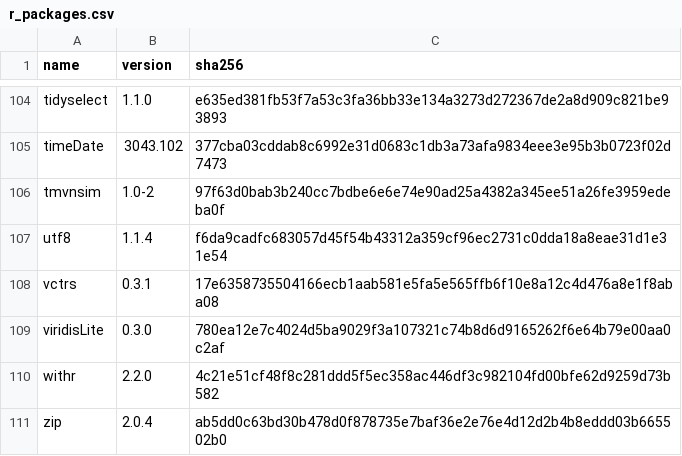
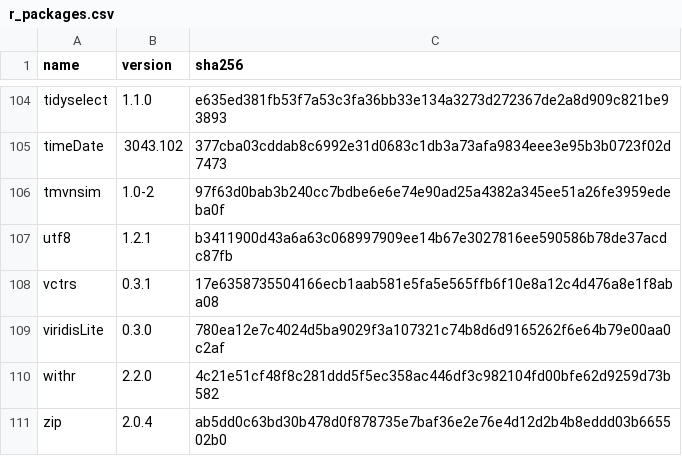
Before and after one commit to sophieball/toxicity-detector, a CSV file: r_packages.csv, drawn as a sheet; only a part is shown, gaps mark what is left out.

Commit message:
utf8 version

```diff
--- a/r_packages.csv
+++ b/r_packages.csv
@@ -106,3 +106,3 @@ timeDate,3043.102,377cba03cddab8c6992e31d0683c1db3a73afa9834eee3e95b3b0723f02d74
 tmvnsim,1.0-2,97f63d0bab3b240cc7bdbe6e6e74e90ad25a4382a345ee51a26fe3959edeba0f
-utf8,1.1.4,f6da9cadfc683057d45f54b43312a359cf96ec2731c0dda18a8eae31d1e31e54
+utf8,1.2.1,b3411900d43a6a63c068997909ee14b67e3027816ee590586b78de37acdc87fb
 vctrs,0.3.1,17e6358735504166ecb1aab581e5fa5e565ffb6f10e8a12c4d476a8e1f8aba08
```
